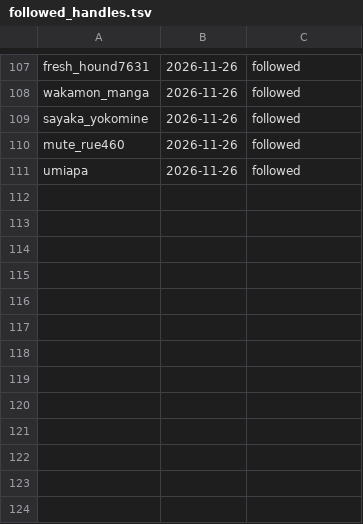
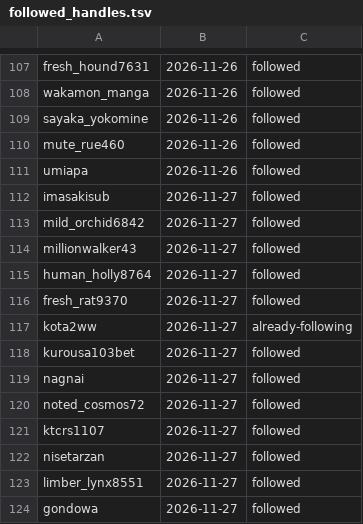
Before and after one commit to tyutyutakokaina81-netizen/agent-team, a TSV file: ops/followed_handles.tsv, drawn as a sheet; only a part is shown, gaps mark what is left out.

```diff
--- a/ops/followed_handles.tsv
+++ b/ops/followed_handles.tsv
@@ -111 +111,14 @@ mute_rue460	2026-11-26	followed
 umiapa	2026-11-26	followed
+imasakisub	2026-11-27	followed
+mild_orchid6842	2026-11-27	followed
+millionwalker43	2026-11-27	followed
+human_holly8764	2026-11-27	followed
+fresh_rat9370	2026-11-27	followed
+kota2ww	2026-11-27	already-following
+kurousa103bet	2026-11-27	followed
+nagnai	2026-11-27	followed
+noted_cosmos72	2026-11-27	followed
+ktcrs1107	2026-11-27	followed
+nisetarzan	2026-11-27	followed
+limber_lynx8551	2026-11-27	followed
+gondowa	2026-11-27	followed
```
Also changed, not shown: ops/follow_blocks.tsv, ops/follower_log.tsv, 8 other files.
